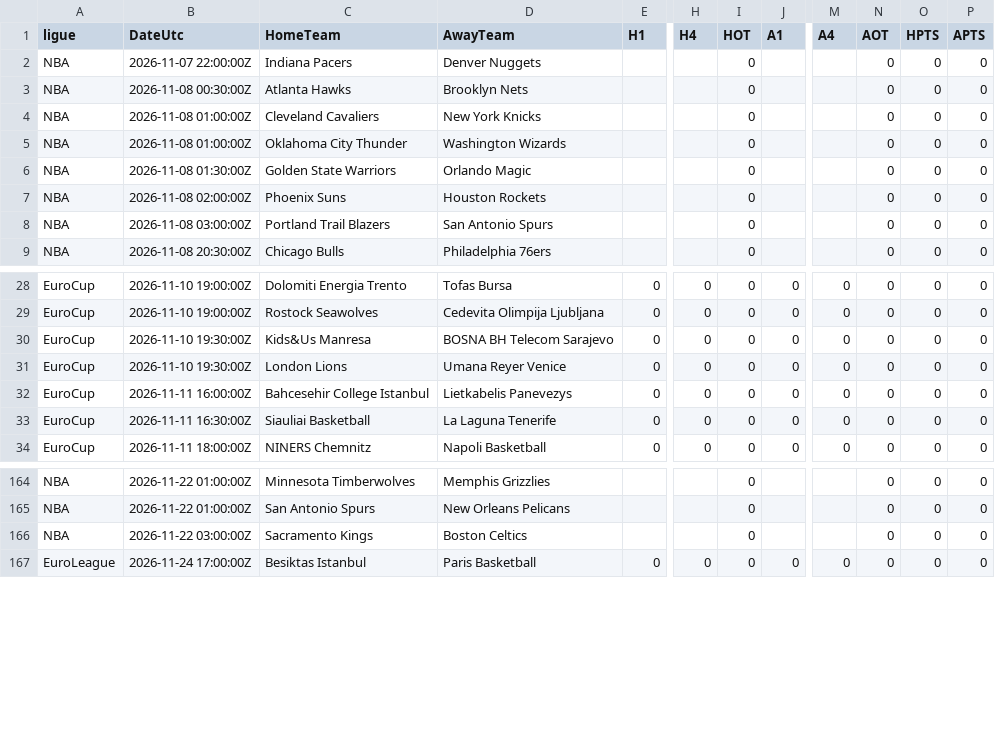
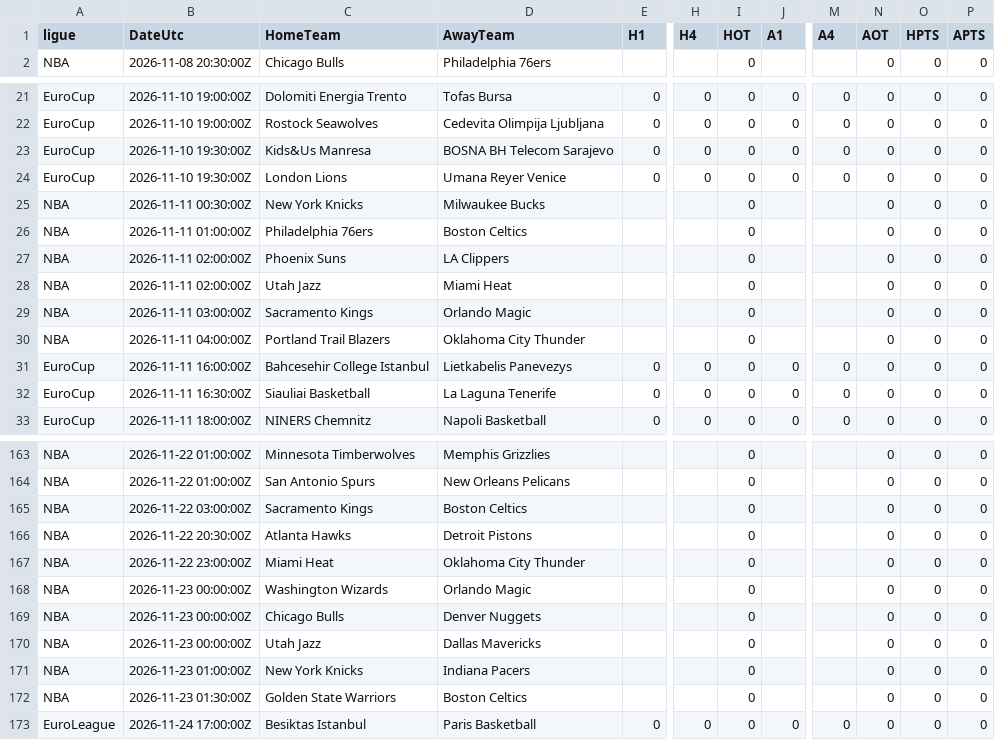
Before and after one commit to EssicOuroumav/kateni, a CSV file: basket_a_venir.csv, drawn as a sheet; only a part is shown, gaps mark what is left out; removed rows and columns are numbered as before the commit, all else as after; rows hold the shown columns only; the diff covers the shown part only; the diff names each change by its address in the sheet, - before the commit and + after, or states it on an @@ line.

```diff
--- a/basket_a_venir.csv
+++ b/basket_a_venir.csv
-row 2: NBA | 2026-11-07 22:00:00Z | Indiana Pacers | Denver Nuggets |  |  | 0 |  |  | 0 | 0 | 0
-row 3: NBA | 2026-11-08 00:30:00Z | Atlanta Hawks | Brooklyn Nets |  |  | 0 |  |  | 0 | 0 | 0
-row 4: NBA | 2026-11-08 01:00:00Z | Cleveland Cavaliers | New York Knicks |  |  | 0 |  |  | 0 | 0 | 0
-row 5: NBA | 2026-11-08 01:00:00Z | Oklahoma City Thunder | Washington Wizards |  |  | 0 |  |  | 0 | 0 | 0
-row 6: NBA | 2026-11-08 01:30:00Z | Golden State Warriors | Orlando Magic |  |  | 0 |  |  | 0 | 0 | 0
-row 7: NBA | 2026-11-08 02:00:00Z | Phoenix Suns | Houston Rockets |  |  | 0 |  |  | 0 | 0 | 0
-row 8: NBA | 2026-11-08 03:00:00Z | Portland Trail Blazers | San Antonio Spurs |  |  | 0 |  |  | 0 | 0 | 0
+row 25: NBA | 2026-11-11 00:30:00Z | New York Knicks | Milwaukee Bucks |  |  | 0 |  |  | 0 | 0 | 0
+row 26: NBA | 2026-11-11 01:00:00Z | Philadelphia 76ers | Boston Celtics |  |  | 0 |  |  | 0 | 0 | 0
+row 27: NBA | 2026-11-11 02:00:00Z | Phoenix Suns | LA Clippers |  |  | 0 |  |  | 0 | 0 | 0
+row 28: NBA | 2026-11-11 02:00:00Z | Utah Jazz | Miami Heat |  |  | 0 |  |  | 0 | 0 | 0
+row 29: NBA | 2026-11-11 03:00:00Z | Sacramento Kings | Orlando Magic |  |  | 0 |  |  | 0 | 0 | 0
+row 30: NBA | 2026-11-11 04:00:00Z | Portland Trail Blazers | Oklahoma City Thunder |  |  | 0 |  |  | 0 | 0 | 0
+row 166: NBA | 2026-11-22 20:30:00Z | Atlanta Hawks | Detroit Pistons |  |  | 0 |  |  | 0 | 0 | 0
+row 167: NBA | 2026-11-22 23:00:00Z | Miami Heat | Oklahoma City Thunder |  |  | 0 |  |  | 0 | 0 | 0
+row 168: NBA | 2026-11-23 00:00:00Z | Washington Wizards | Orlando Magic |  |  | 0 |  |  | 0 | 0 | 0
+row 169: NBA | 2026-11-23 00:00:00Z | Chicago Bulls | Denver Nuggets |  |  | 0 |  |  | 0 | 0 | 0
+row 170: NBA | 2026-11-23 00:00:00Z | Utah Jazz | Dallas Mavericks |  |  | 0 |  |  | 0 | 0 | 0
+row 171: NBA | 2026-11-23 01:00:00Z | New York Knicks | Indiana Pacers |  |  | 0 |  |  | 0 | 0 | 0
+row 172: NBA | 2026-11-23 01:30:00Z | Golden State Warriors | Boston Celtics |  |  | 0 |  |  | 0 | 0 | 0
```
Also changed, not shown: 5 edited cells elsewhere in this file, AUS_full.csv, basket_resultats.csv, 1 other file.
